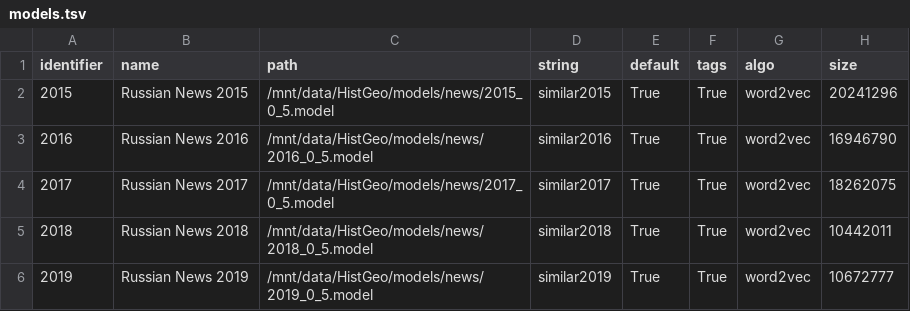
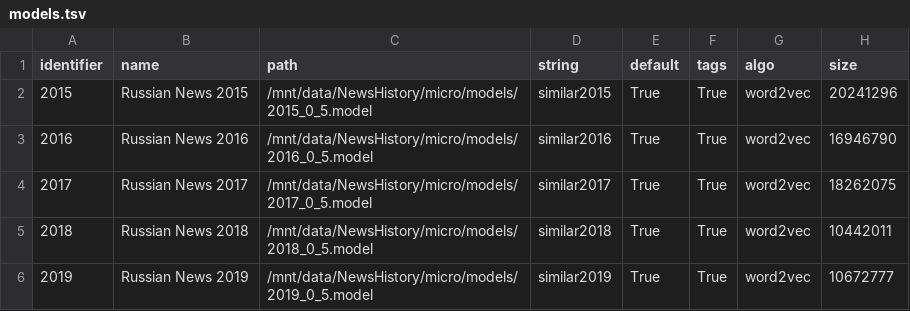
Before and after one commit to wadimiusz/diachrony_webvectors, a TSV file: models.tsv, drawn as a sheet.

```diff
--- a/models.tsv
+++ b/models.tsv
@@ -1,6 +1,6 @@
 identifier	name	path	string	default	tags	algo	size
-2015	Russian News 2015	/mnt/data/HistGeo/models/news/2015_0_5.model	similar2015	True	True	word2vec	20241296
-2016	Russian News 2016	/mnt/data/HistGeo/models/news/2016_0_5.model	similar2016	True	True	word2vec	16946790
-2017	Russian News 2017	/mnt/data/HistGeo/models/news/2017_0_5.model	similar2017	True	True	word2vec	18262075
-2018	Russian News 2018	/mnt/data/HistGeo/models/news/2018_0_5.model	similar2018	True	True	word2vec	10442011
-2019	Russian News 2019	/mnt/data/HistGeo/models/news/2019_0_5.model	similar2019	True	True	word2vec	10672777
+2015	Russian News 2015	/mnt/data/NewsHistory/micro/models/2015_0_5.model	similar2015	True	True	word2vec	20241296
+2016	Russian News 2016	/mnt/data/NewsHistory/micro/models/2016_0_5.model	similar2016	True	True	word2vec	16946790
+2017	Russian News 2017	/mnt/data/NewsHistory/micro/models/2017_0_5.model	similar2017	True	True	word2vec	18262075
+2018	Russian News 2018	/mnt/data/NewsHistory/micro/models/2018_0_5.model	similar2018	True	True	word2vec	10442011
+2019	Russian News 2019	/mnt/data/NewsHistory/micro/models/2019_0_5.model	similar2019	True	True	word2vec	10672777
```
Also changed, not shown: 2 other files.
